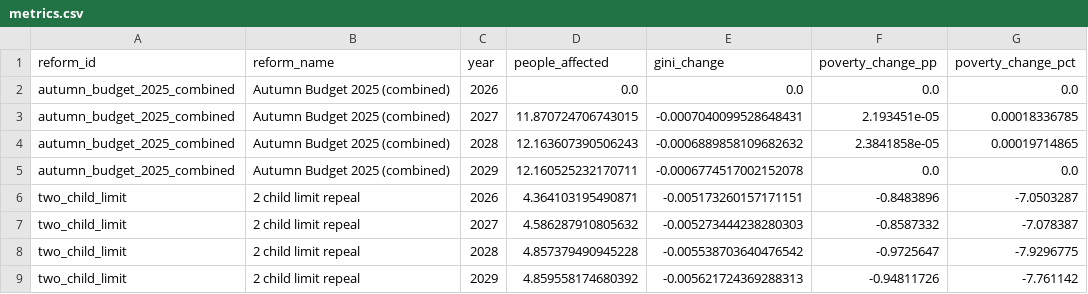
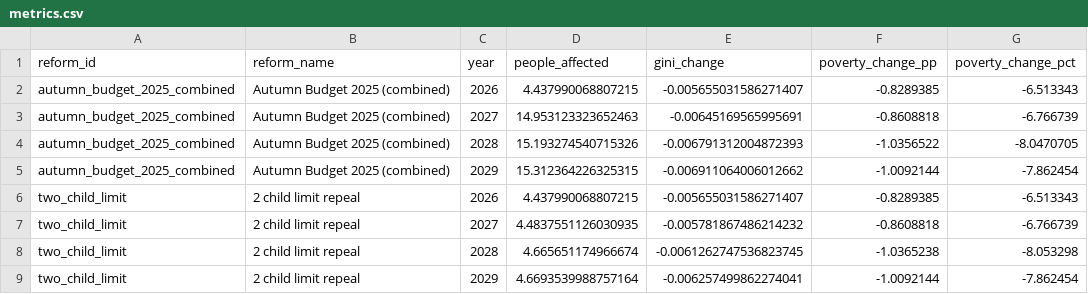
Before and after one commit to PolicyEngine/uk-autumn-budget-dashboard, a CSV file: public/data/metrics.csv, drawn as a sheet; only a part is shown; the diff covers the shown part only.

```diff
--- a/public/data/metrics.csv
+++ b/public/data/metrics.csv
@@ -1,9 +1,9 @@
 reform_id,reform_name,year,people_affected,gini_change,poverty_change_pp,poverty_change_pct
-autumn_budget_2025_combined,Autumn Budget 2025 (combined),2026,0.0,0.0,0.0,0.0
-autumn_budget_2025_combined,Autumn Budget 2025 (combined),2027,11.870724706743015,-0.0007040099528648431,2.193451e-05,0.00018336785
-autumn_budget_2025_combined,Autumn Budget 2025 (combined),2028,12.163607390506243,-0.0006889858109682632,2.3841858e-05,0.00019714865
-autumn_budget_2025_combined,Autumn Budget 2025 (combined),2029,12.160525232170711,-0.0006774517002152078,0.0,0.0
-two_child_limit,2 child limit repeal,2026,4.364103195490871,-0.005173260157171151,-0.8483896,-7.0503287
-two_child_limit,2 child limit repeal,2027,4.586287910805632,-0.005273444238280303,-0.8587332,-7.078387
-two_child_limit,2 child limit repeal,2028,4.857379490945228,-0.005538703640476542,-0.9725647,-7.9296775
-two_child_limit,2 child limit repeal,2029,4.859558174680392,-0.005621724369288313,-0.94811726,-7.761142
+autumn_budget_2025_combined,Autumn Budget 2025 (combined),2026,4.437990068807215,-0.005655031586271407,-0.8289385,-6.513343
+autumn_budget_2025_combined,Autumn Budget 2025 (combined),2027,14.953123323652463,-0.00645169565995691,-0.8608818,-6.766739
+autumn_budget_2025_combined,Autumn Budget 2025 (combined),2028,15.193274540715326,-0.006791312004872393,-1.0356522,-8.0470705
+autumn_budget_2025_combined,Autumn Budget 2025 (combined),2029,15.312364226325315,-0.006911064006012662,-1.0092144,-7.862454
+two_child_limit,2 child limit repeal,2026,4.437990068807215,-0.005655031586271407,-0.8289385,-6.513343
+two_child_limit,2 child limit repeal,2027,4.4837551126030935,-0.005781867486214232,-0.8608818,-6.766739
+two_child_limit,2 child limit repeal,2028,4.665651174966674,-0.0061262747536823745,-1.0365238,-8.053298
+two_child_limit,2 child limit repeal,2029,4.6693539988757164,-0.006257499862274041,-1.0092144,-7.862454
```
Also changed, not shown: 4 removed rows and 56 edited cells elsewhere in this file, public/data/budgetary_impact.csv, public/data/distributional_impact.csv, 4 other files.
